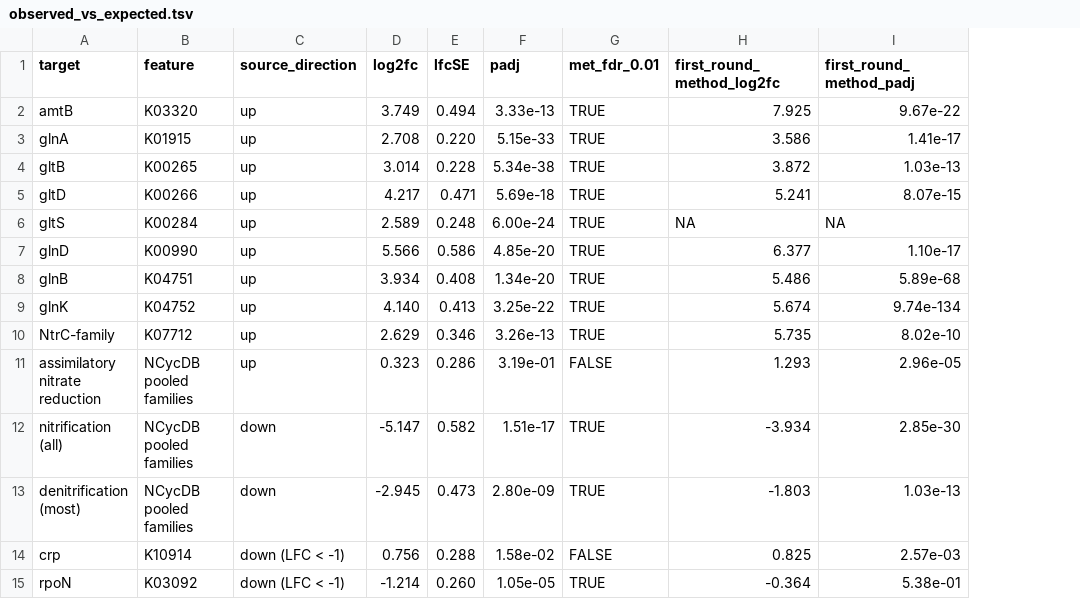
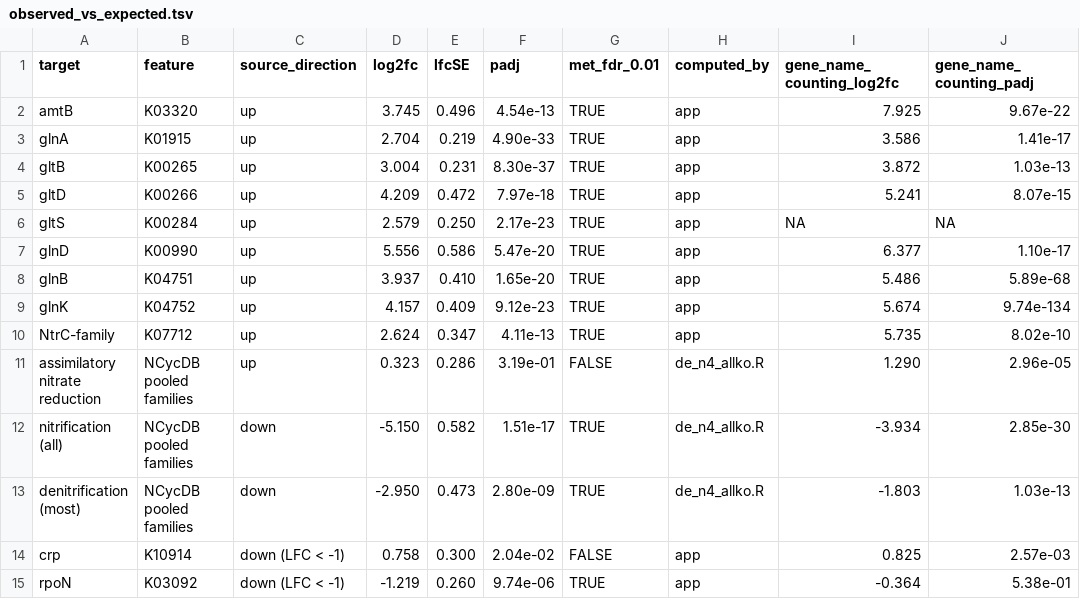
Before and after one commit to oliv-angelus/OmniOmics-validation, a TSV file: dogma/results/observed_vs_expected.tsv, drawn as a sheet; addresses are those after the commit; the diff names each change by its address in the sheet, - before the commit and + after, or states it on an @@ line.

```diff
--- a/dogma/results/observed_vs_expected.tsv
+++ b/dogma/results/observed_vs_expected.tsv
+column H (computed_by), rows 2-15: app | app | app | app | app | app | app | app | app | de_n4_allko.R | de_n4_allko.R | de_n4_allko.R | app | app
-I1: first_round_method_log2fc
+I1: gene_name_counting_log2fc
-J1: first_round_method_padj
+J1: gene_name_counting_padj
-D2 (log2fc): 3.749
+D2 (log2fc): 3.745
-E2 (lfcSE): 0.494
+E2 (lfcSE): 0.496
-F2 (padj): 3.33e-13
+F2 (padj): 4.54e-13
-D3 (log2fc): 2.708
+D3 (log2fc): 2.704
-E3 (lfcSE): 0.220
+E3 (lfcSE): 0.219
-F3 (padj): 5.15e-33
+F3 (padj): 4.90e-33
-D4 (log2fc): 3.014
+D4 (log2fc): 3.004
-E4 (lfcSE): 0.228
+E4 (lfcSE): 0.231
-F4 (padj): 5.34e-38
+F4 (padj): 8.30e-37
-D5 (log2fc): 4.217
+D5 (log2fc): 4.209
-E5 (lfcSE): 0.471
+E5 (lfcSE): 0.472
-F5 (padj): 5.69e-18
+F5 (padj): 7.97e-18
-D6 (log2fc): 2.589
+D6 (log2fc): 2.579
-E6 (lfcSE): 0.248
+E6 (lfcSE): 0.250
-F6 (padj): 6.00e-24
+F6 (padj): 2.17e-23
-D7 (log2fc): 5.566
+D7 (log2fc): 5.556
-F7 (padj): 4.85e-20
+F7 (padj): 5.47e-20
-D8 (log2fc): 3.934
+D8 (log2fc): 3.937
-E8 (lfcSE): 0.408
+E8 (lfcSE): 0.410
-F8 (padj): 1.34e-20
+F8 (padj): 1.65e-20
-D9 (log2fc): 4.140
+D9 (log2fc): 4.157
-E9 (lfcSE): 0.413
+E9 (lfcSE): 0.409
-F9 (padj): 3.25e-22
+F9 (padj): 9.12e-23
-D10 (log2fc): 2.629
+D10 (log2fc): 2.624
-E10 (lfcSE): 0.346
+E10 (lfcSE): 0.347
-F10 (padj): 3.26e-13
+F10 (padj): 4.11e-13
-I11 (gene_name_counting_log2fc): 1.293
+I11 (gene_name_counting_log2fc): 1.290
-D12 (log2fc): -5.147
+D12 (log2fc): -5.150
-D13 (log2fc): -2.945
+D13 (log2fc): -2.950
-D14 (log2fc): 0.756
+D14 (log2fc): 0.758
-E14 (lfcSE): 0.288
+E14 (lfcSE): 0.300
-F14 (padj): 1.58e-02
+F14 (padj): 2.04e-02
-D15 (log2fc): -1.214
+D15 (log2fc): -1.219
-F15 (padj): 1.05e-05
+F15 (padj): 9.74e-06
```
Also changed, not shown: dogma/results/raw_tool_outputs/deseq2_results.csv, dogma/results/raw_tool_outputs/deseq2_results_allko.csv, 11 other files.
